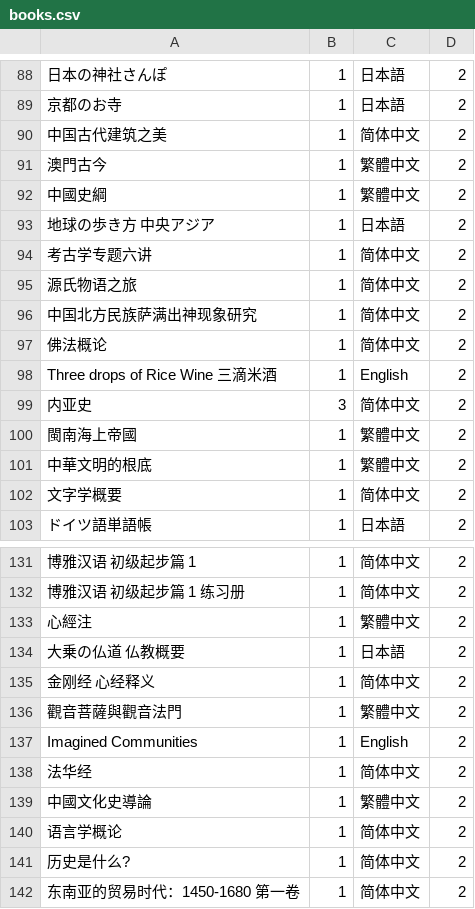
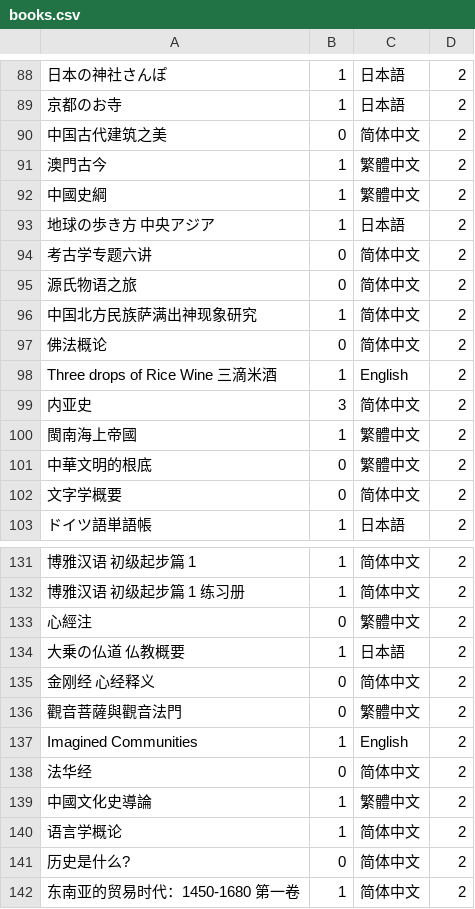
Before and after one commit to lolitacon2012/lolitacon2012.github.io, a CSV file: books.csv, drawn as a sheet; only a part is shown, gaps mark what is left out; the diff covers the shown part only; the diff names each change by its address in the sheet, - before the commit and + after, or states it on an @@ line.

Commit message:
fix: new page

```diff
--- a/books.csv
+++ b/books.csv
-B90: 1
+B90: 0
-B94:B95: 1
+B94:B95: 0
-B97: 1
+B97: 0
-B101:B102: 1
+B101:B102: 0
-B133: 1
+B133: 0
-B135:B136: 1
+B135:B136: 0
-B138: 1
+B138: 0
-B141: 1
+B141: 0
```
Also changed, not shown: 14 edited cells elsewhere in this file.
